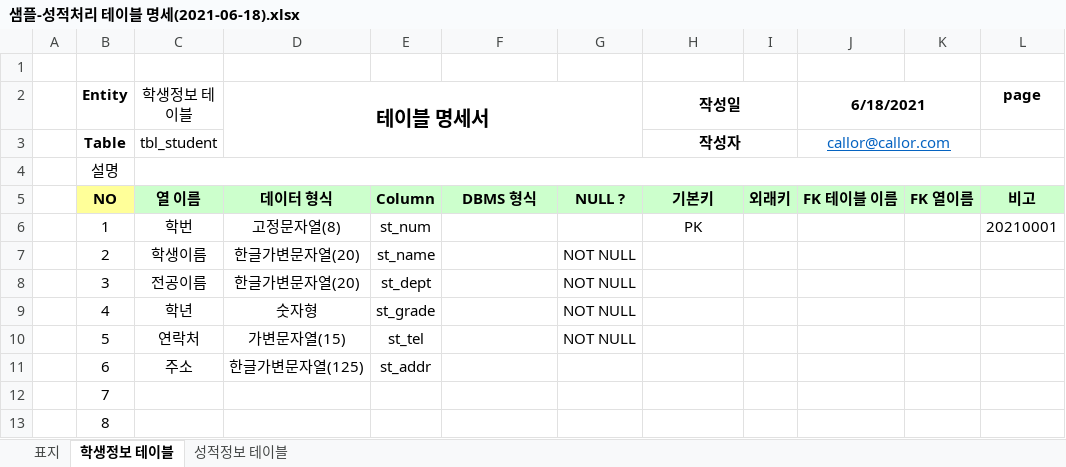
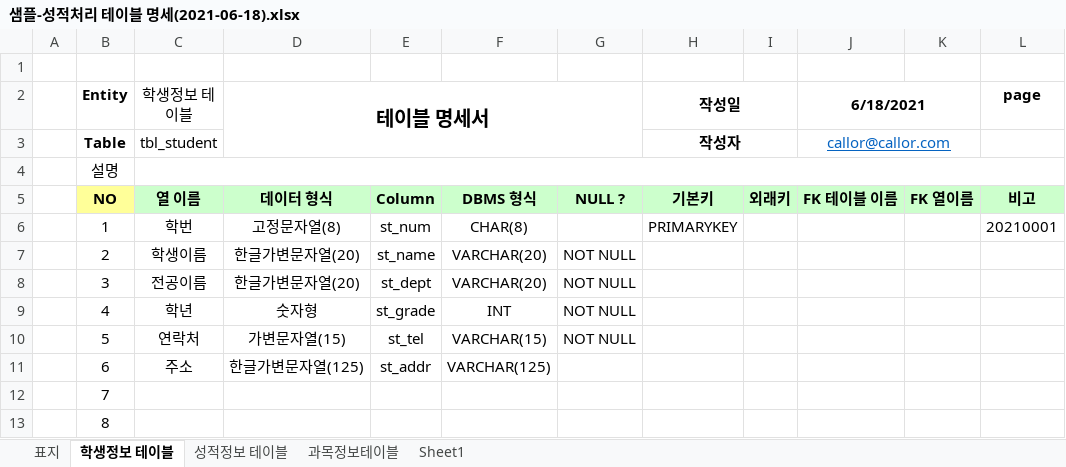
Before and after one commit to callor/Reference, an Excel workbook: 샘플데이터/샘플-성적처리 테이블 명세(2021-06-18).xlsx, sheet 학생정보 테이블, drawn as a sheet; values as stored, in another font and other column widths than the file's, no borders; the diff names each change by its address in the sheet, - before the commit and + after, or states it on an @@ line.

```diff
--- a/샘플데이터/샘플-성적처리 테이블 명세(2021-06-18).xlsx (sheet 학생정보 테이블)
+++ b/샘플데이터/샘플-성적처리 테이블 명세(2021-06-18).xlsx (sheet 학생정보 테이블)
+sheet tab: 과목정보테이블
+sheet tab: Sheet1
-F6: (empty)
+F6: CHAR(8)
-H6 (작성일): PK
+H6 (작성일): PRIMARYKEY
-F7:F8: (empty)
+F7:F8: VARCHAR(20)
-F9: (empty)
+F9: INT
-F10: (empty)
+F10: VARCHAR(15)
-F11: (empty)
+F11: VARCHAR(125)
```
Also changed, not shown: sheet 성적정보 테이블.
